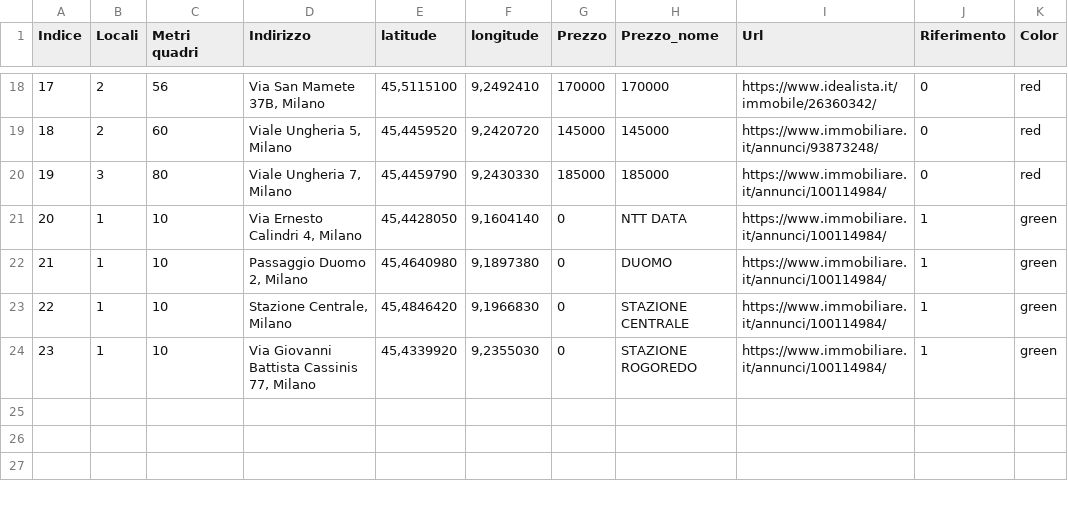
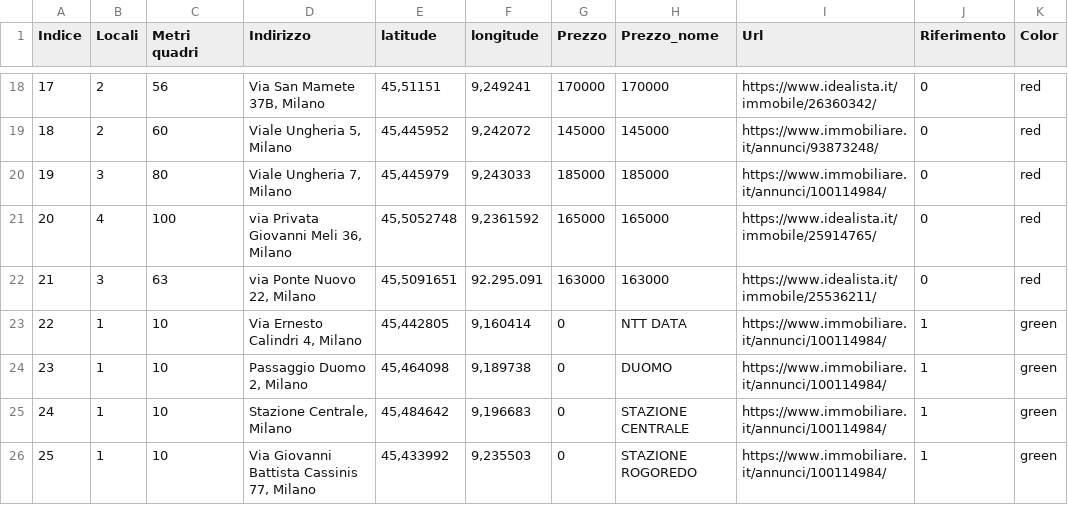
Before and after one commit to SamuComqi92/Prova_casa, a CSV file: Case.csv, drawn as a sheet; only a part is shown, gaps mark what is left out; addresses are those after the commit; the diff covers the shown part only; the diff names each change by its address in the sheet, - before the commit and + after, or states it on an @@ line.

```diff
--- a/Case.csv
+++ b/Case.csv
-E18 (latitude): 45,5115100
+E18 (latitude): 45,51151
-F18 (longitude): 9,2492410
+F18 (longitude): 9,249241
-E19 (latitude): 45,4459520
+E19 (latitude): 45,445952
-F19 (longitude): 9,2420720
+F19 (longitude): 9,242072
-E20 (latitude): 45,4459790
+E20 (latitude): 45,445979
-F20 (longitude): 9,2430330
+F20 (longitude): 9,243033
+row 21: 20 | 4 | 100 | via Privata Giovanni Meli 36, Milano | 45,5052748 | 9,2361592 | 165000 | 165000 | https://www.idealista.it/immobile/25914765/ | 0 | red
+row 22: 21 | 3 | 63 | via Ponte Nuovo 22, Milano | 45,5091651 | 92.295.091 | 163000 | 163000 | https://www.idealista.it/immobile/25536211/ | 0 | red
@@ column A (Indice) renumbered from row 23 down @@
-E23 (latitude): 45,4428050
+E23 (latitude): 45,442805
-F23 (longitude): 9,1604140
+F23 (longitude): 9,160414
-E24 (latitude): 45,4640980
+E24 (latitude): 45,464098
-F24 (longitude): 9,1897380
+F24 (longitude): 9,189738
-E25 (latitude): 45,4846420
+E25 (latitude): 45,484642
-F25 (longitude): 9,1966830
+F25 (longitude): 9,196683
-E26 (latitude): 45,4339920
+E26 (latitude): 45,433992
-F26 (longitude): 9,2355030
+F26 (longitude): 9,235503
```
Also changed, not shown: 32 edited cells elsewhere in this file.
